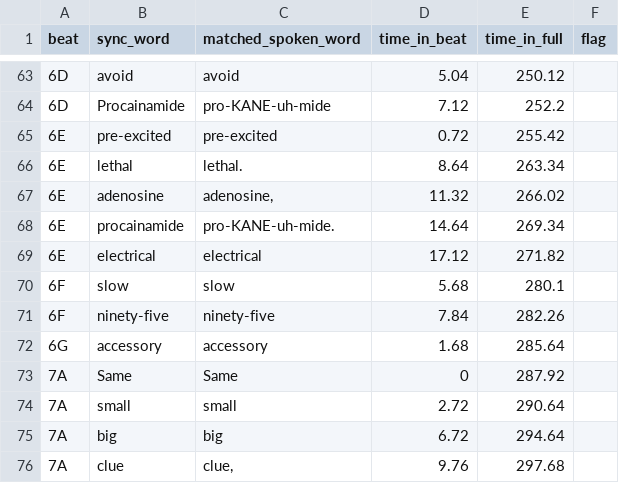
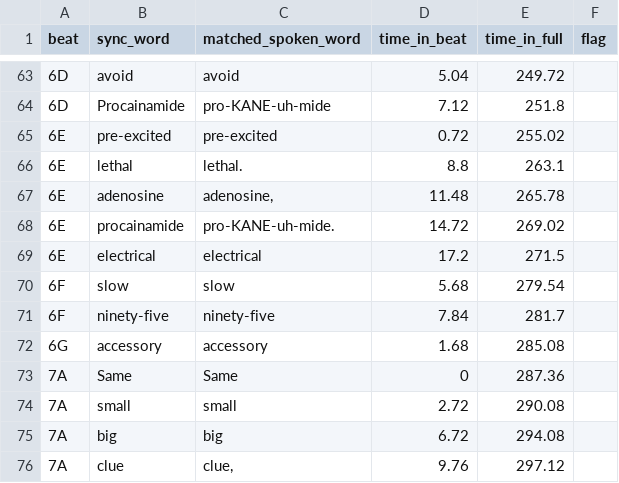
Before and after one commit to marksuguitan/motion-graphics, a CSV file: videos/AVNRT vs AVRT/3-board/timings/sync_points.csv, drawn as a sheet; only a part is shown, gaps mark what is left out; the diff covers the shown part only.

```diff
--- a/videos/AVNRT vs AVRT/3-board/timings/sync_points.csv
+++ b/videos/AVNRT vs AVRT/3-board/timings/sync_points.csv
@@ -63,14 +63,14 @@ beat,sync_word,matched_spoken_word,time_in_beat,time_in_full,flag
-6D,avoid,avoid,5.04,250.12,
-6D,Procainamide,pro-KANE-uh-mide,7.12,252.2,
-6E,pre-excited,pre-excited,0.72,255.42,
-6E,lethal,lethal.,8.64,263.34,
-6E,adenosine,"adenosine,",11.32,266.02,
-6E,procainamide,pro-KANE-uh-mide.,14.64,269.34,
-6E,electrical,electrical,17.12,271.82,
-6F,slow,slow,5.68,280.1,
-6F,ninety-five,ninety-five,7.84,282.26,
-6G,accessory,accessory,1.68,285.64,
-7A,Same,Same,0,287.92,
-7A,small,small,2.72,290.64,
-7A,big,big,6.72,294.64,
-7A,clue,"clue,",9.76,297.68,
+6D,avoid,avoid,5.04,249.72,
+6D,Procainamide,pro-KANE-uh-mide,7.12,251.8,
+6E,pre-excited,pre-excited,0.72,255.02,
+6E,lethal,lethal.,8.8,263.1,
+6E,adenosine,"adenosine,",11.48,265.78,
+6E,procainamide,pro-KANE-uh-mide.,14.72,269.02,
+6E,electrical,electrical,17.2,271.5,
+6F,slow,slow,5.68,279.54,
+6F,ninety-five,ninety-five,7.84,281.7,
+6G,accessory,accessory,1.68,285.08,
+7A,Same,Same,0,287.36,
+7A,small,small,2.72,290.08,
+7A,big,big,6.72,294.08,
+7A,clue,"clue,",9.76,297.12,
```
Also changed, not shown: 30 edited cells elsewhere in this file, videos/AVNRT vs AVRT/3-board/timings/word_timings.csv, 12 other files.
